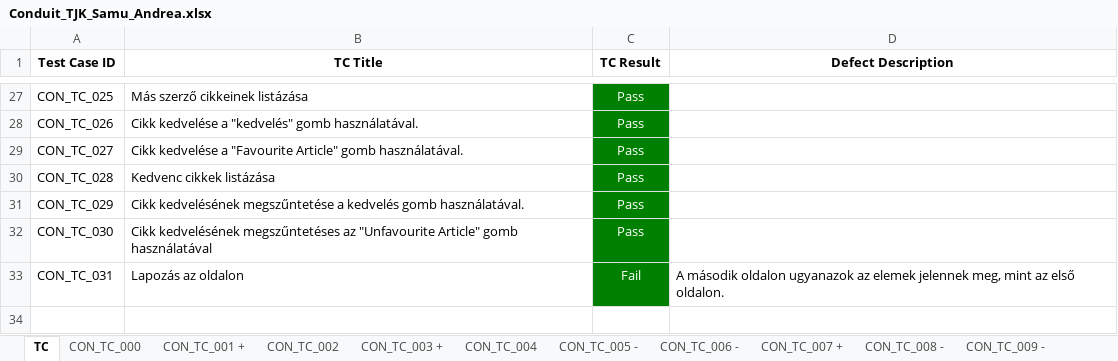
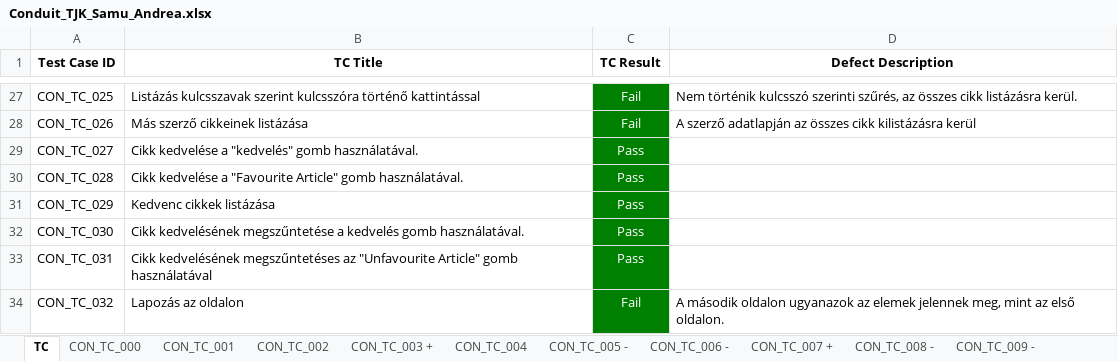
Before and after one commit to zuzmkarc/conduit, an Excel workbook: documents/Conduit_TJK_Samu_Andrea.xlsx, sheet TC, drawn as a sheet; only a part is shown, gaps mark what is left out; values as stored, in another font and other column widths than the file's, no borders; conditional formats not drawn; addresses are those after the commit; the diff covers the shown part only; the diff names each change by its address in the sheet, - before the commit and + after, or states it on an @@ line.

```diff
--- a/documents/Conduit_TJK_Samu_Andrea.xlsx (sheet TC)
+++ b/documents/Conduit_TJK_Samu_Andrea.xlsx (sheet TC)
-sheet tab: CON_TC_001 +
+sheet tab: CON_TC_001
-B27 (TC Title): Más szerző cikkeinek listázása
+B27 (TC Title): Listázás kulcsszavak szerint kulcsszóra történő kattintással
-C27:C28 (TC Result): Pass
+C27:C28 (TC Result): Fail
-D27 (Defect Description): (empty)
+D27 (Defect Description): Nem történik kulcsszó szerinti szűrés, az összes cikk listázásra kerül.
-B28 (TC Title): Cikk kedvelése a "kedvelés" gomb használatával.
+B28 (TC Title): Más szerző cikkeinek listázása
-D28 (Defect Description): (empty)
+D28 (Defect Description): A szerző adatlapján az összes cikk kilistázásra kerül
-B29 (TC Title): …kedvelése a "Favourite Article" gomb használatával.
+B29 (TC Title): …kedvelése a "kedvelés" gomb használatával.
-B30 (TC Title): Kedvenc cikkek listázása
+B30 (TC Title): Cikk kedvelése a "Favourite Article" gomb használatával.
-B31 (TC Title): Cikk kedvelésének megszűntetése a kedvelés gomb használatával.
+B31 (TC Title): Kedvenc cikkek listázása
-B32 (TC Title): Cikk kedvelésének megszűntetéses az "Unfavourite Article" gomb használatával
+B32 (TC Title): Cikk kedvelésének megszűntetése a kedvelés gomb használatával.
+row 33: CON_TC_031 | Cikk kedvelésének megszűntetéses az "Unfavourite Article" gomb használatával | Pass
-A34 (Test Case ID): CON_TC_031
+A34 (Test Case ID): CON_TC_032
```
Also changed, not shown: 27 edited cells and cell formats elsewhere in this sheet, sheet CON_TC_031, sheet CON_TC_020, sheet CON_TC_026, sheet CON_TC_021, sheet CON_TC_028, sheet CON_TC_022, 24 more sheets, other sheet tabs, formulas that keep their value.
